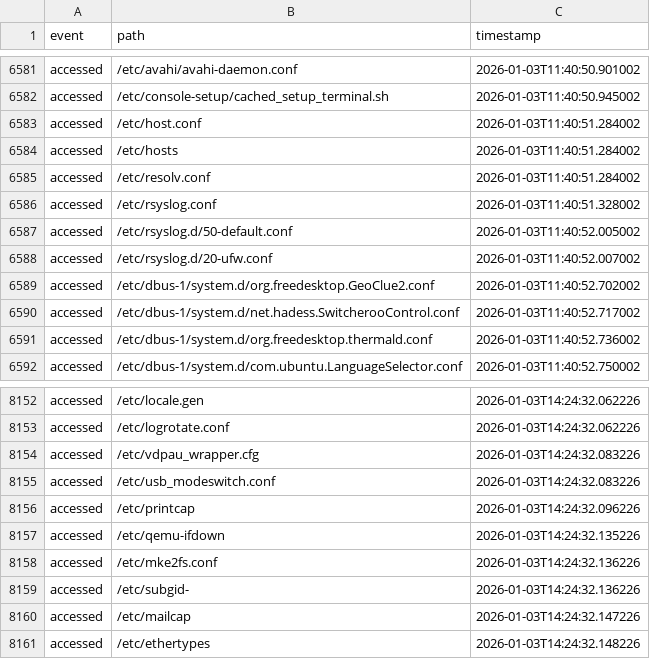
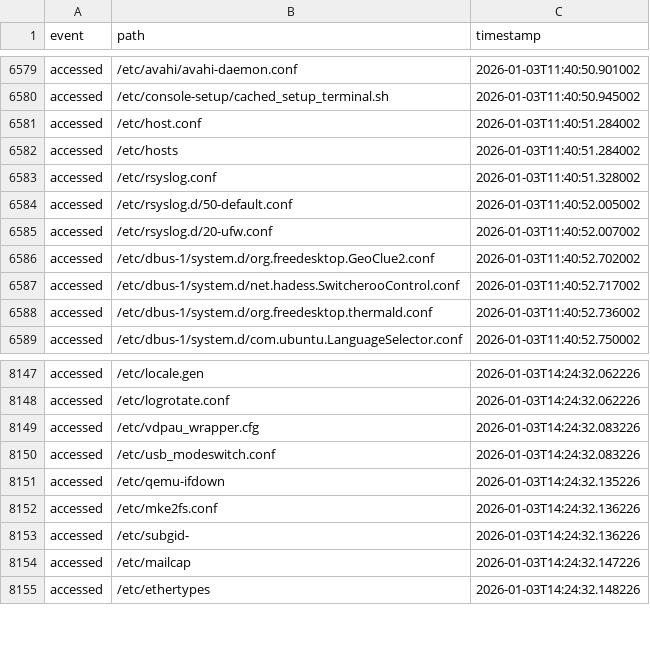
Before and after one commit to samuelselasi/pyforensickit, a CSV file: src/timeline.csv, drawn as a sheet; only a part is shown, gaps mark what is left out; the diff covers the shown part only.

```diff
--- a/src/timeline.csv
+++ b/src/timeline.csv
@@ -6584,3 +6582,2 @@ accessed,/etc/host.conf,2026-01-03T11:40:51.284002
 accessed,/etc/hosts,2026-01-03T11:40:51.284002
-accessed,/etc/resolv.conf,2026-01-03T11:40:51.284002
 accessed,/etc/rsyslog.conf,2026-01-03T11:40:51.328002
@@ -8155,3 +8150,2 @@ accessed,/etc/vdpau_wrapper.cfg,2026-01-03T14:24:32.083226
 accessed,/etc/usb_modeswitch.conf,2026-01-03T14:24:32.083226
-accessed,/etc/printcap,2026-01-03T14:24:32.096226
 accessed,/etc/qemu-ifdown,2026-01-03T14:24:32.135226
```
Also changed, not shown: 6 added rows, 4 removed rows and 9 edited cells elsewhere in this file, 2 other files.
